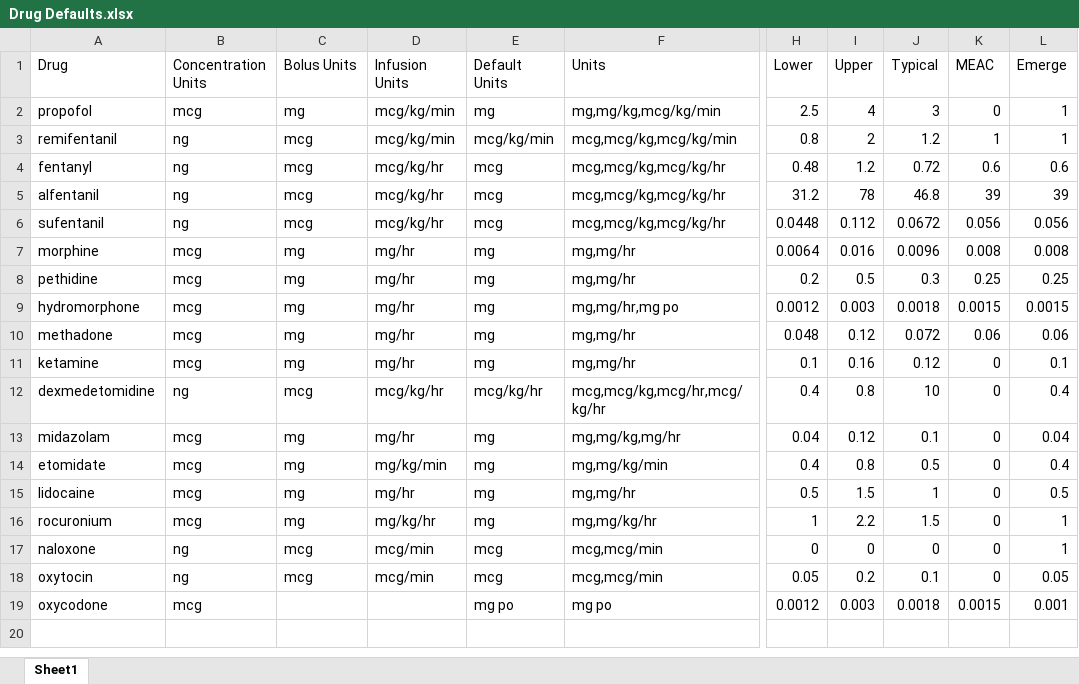
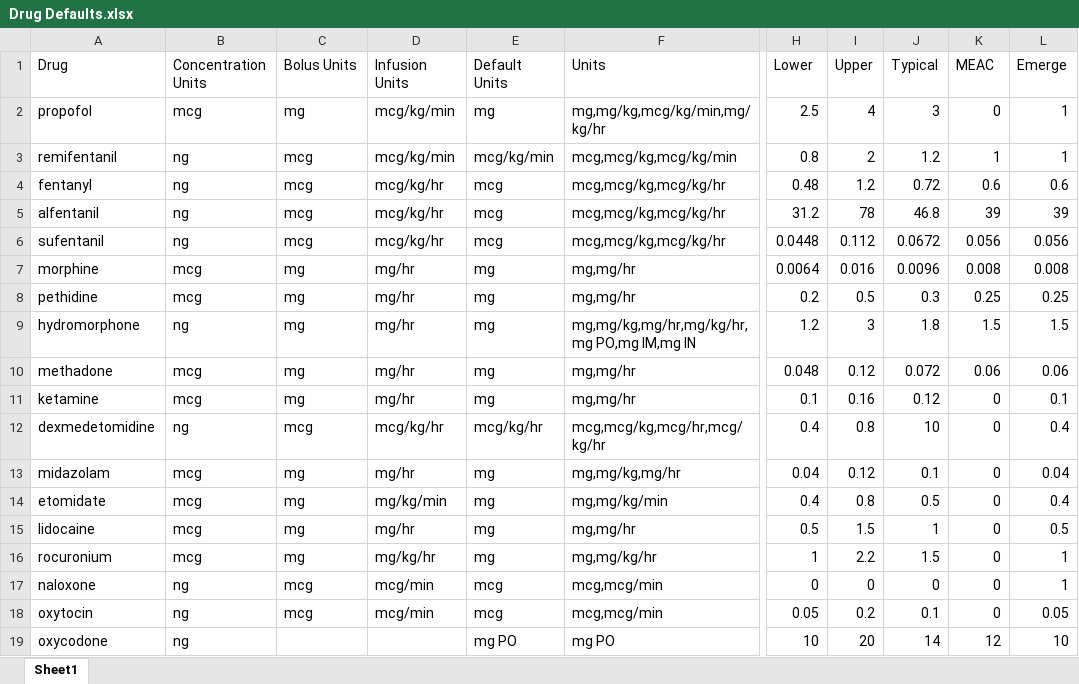
Before and after one commit to StevenLShafer/stanpumpR, an Excel workbook: Drug Defaults.xlsx, sheet Sheet1, drawn as a sheet; only a part is shown, gaps mark what is left out; values as stored, in another font and other column widths than the file's, no borders; the diff names each change by its address in the sheet, - before the commit and + after, or states it on an @@ line.

```diff
--- a/Drug Defaults.xlsx (sheet Sheet1)
+++ b/Drug Defaults.xlsx (sheet Sheet1)
-F2 (Units): mg,mg/kg,mcg/kg/min
+F2 (Units): mg,mg/kg,mcg/kg/min,mg/kg/hr
-B9 (Concentration Units): mcg
+B9 (Concentration Units): ng
-F9 (Units): mg,mg/hr,mg po
+F9 (Units): mg,mg/kg,mg/hr,mg/kg/hr,mg PO,mg IM,mg IN
-H9 (Lower): 0.0012
+H9 (Lower): 1.2
-I9 (Upper): 0.003
+I9 (Upper): 3
-J9 (Typical): 0.0018
+J9 (Typical): 1.8
-K9 (MEAC): 0.0015
+K9 (MEAC): 1.5
-L9 (Emerge): 0.0015
+L9 (Emerge): 1.5
-B19 (Concentration Units): mcg
+B19 (Concentration Units): ng
-E19 (Default Units): mg po
+E19 (Default Units): mg PO
-F19 (Units): mg po
+F19 (Units): mg PO
-H19 (Lower): 0.0012
+H19 (Lower): 10
-I19 (Upper): 0.003
+I19 (Upper): 20
-J19 (Typical): 0.0018
+J19 (Typical): 14
-K19 (MEAC): 0.0015
+K19 (MEAC): 12
-L19 (Emerge): 0.001
+L19 (Emerge): 10
```
Also changed, not shown: 23 other files.
